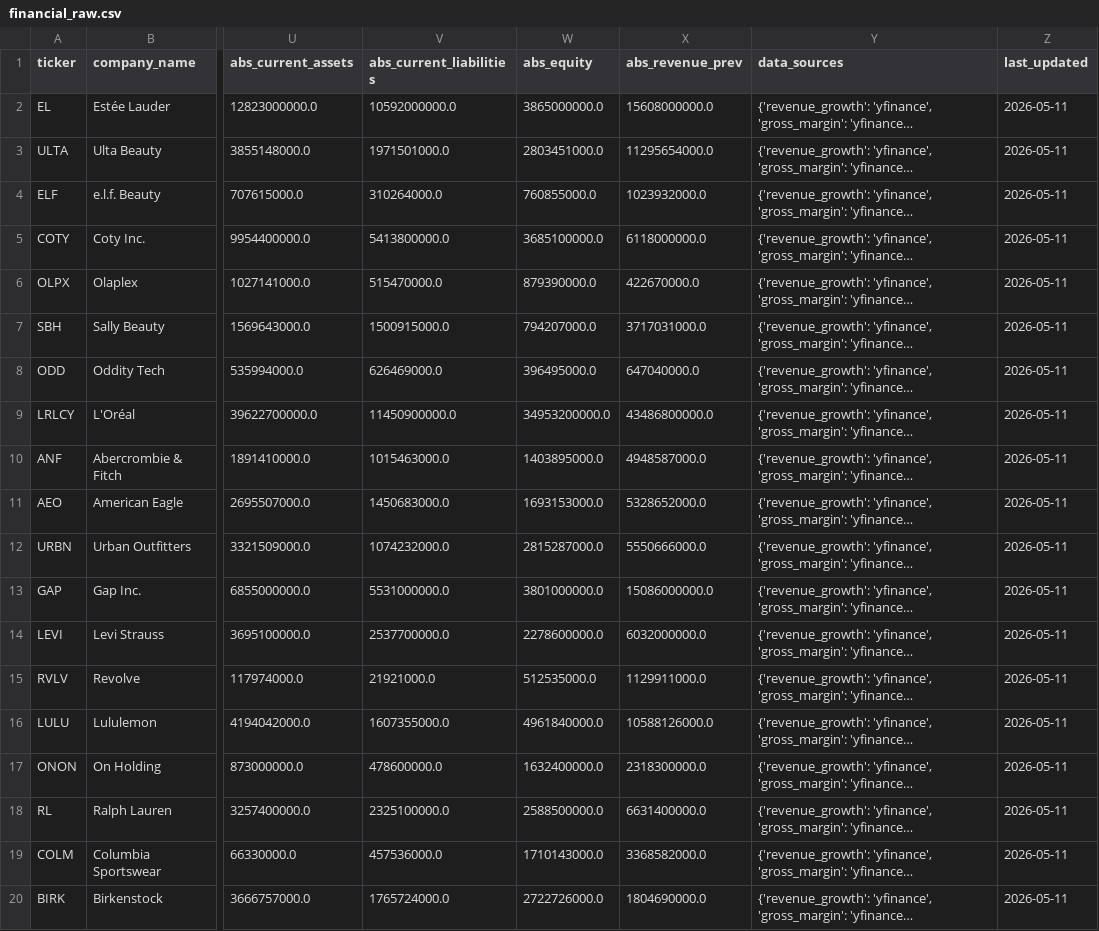
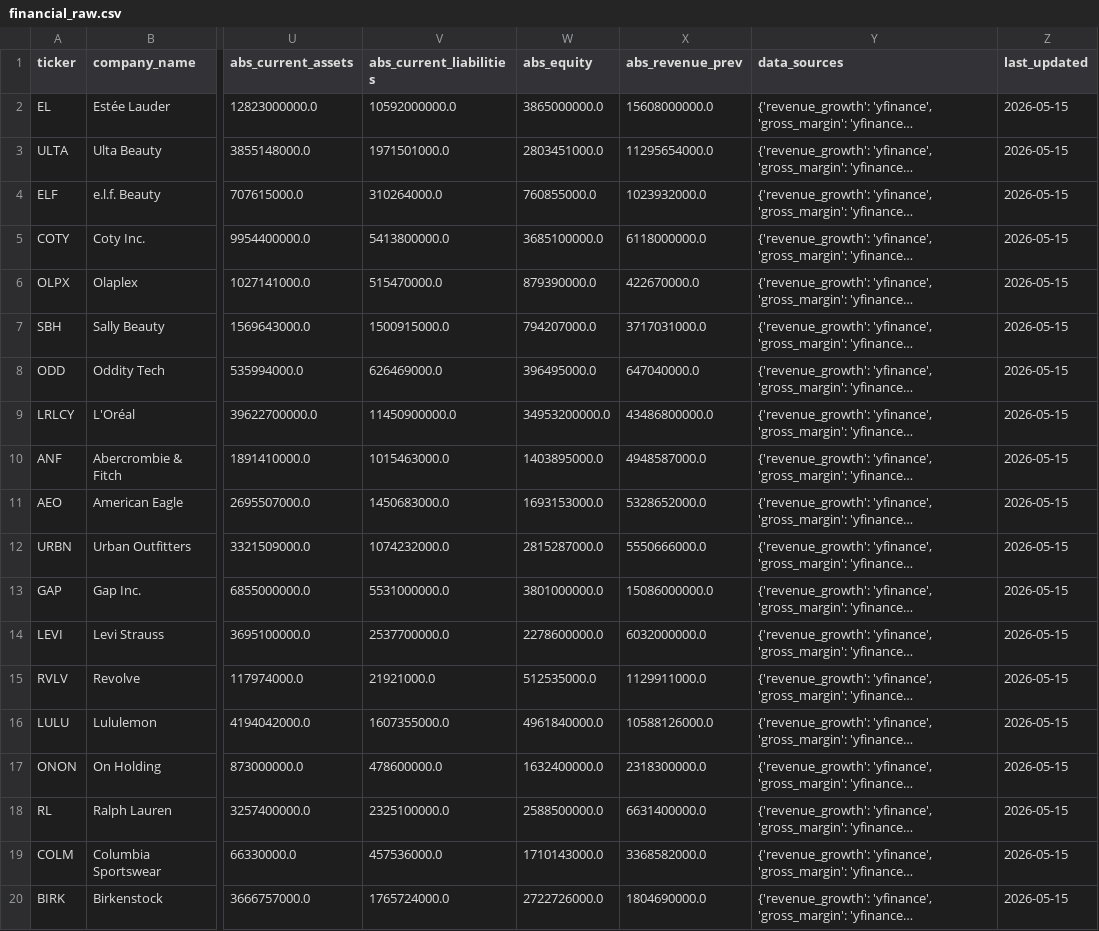
Before and after one commit to sufiyahathena/Behavioural-Business-Signals, a CSV file: data/financial/financial_raw.csv, drawn as a sheet; only a part is shown, gaps mark what is left out; long unchanged cells end in …; the diff names each change by its address in the sheet, - before the commit and + after, or states it on an @@ line.

```diff
--- a/data/financial/financial_raw.csv
+++ b/data/financial/financial_raw.csv
-Z2:Z20 (last_updated): 2026-05-11
+Z2:Z20 (last_updated): 2026-05-15
```
Also changed, not shown: data/behavioural/trends.csv, data/scores/behavioural_scores.csv, 6 other files.
